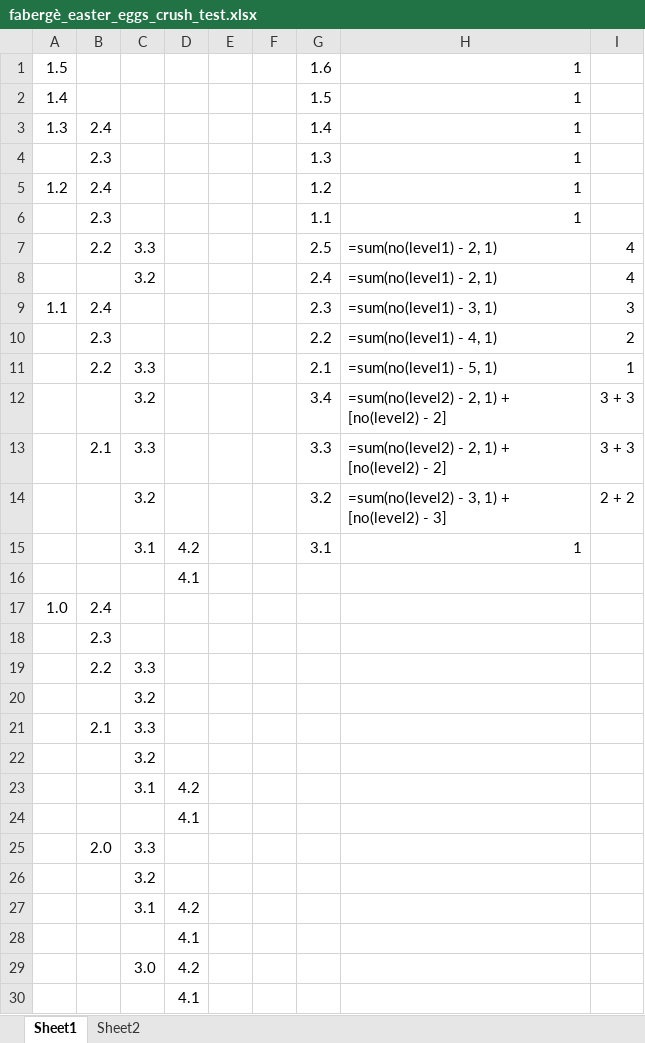
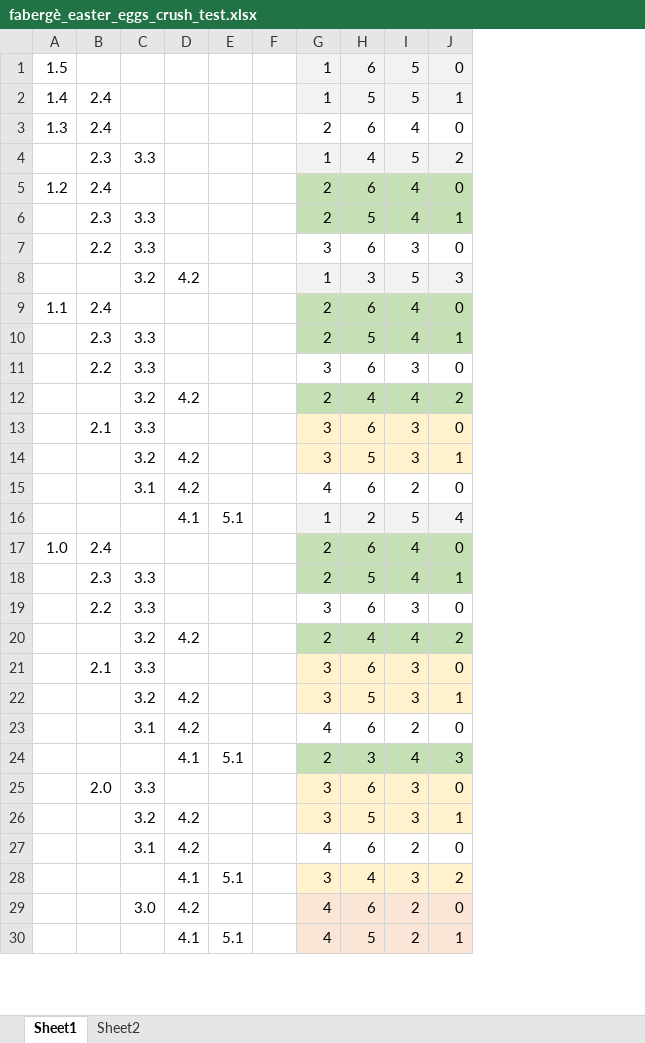
Before and after one commit to SophonAlpha/codewars, an Excel workbook: solutions/fabergè_easter_eggs_crush_test.xlsx, sheet Sheet1, drawn as a sheet; only a part is shown; values as stored, in another font and other column widths than the file's, no borders; removed rows and columns are numbered as before the commit, all else as after; the diff covers the shown part only; the diff names each change by its address in the sheet, - before the commit and + after, or states it on an @@ line.

Commit message:
refactoring, code optimisation, outer loop up to max_level, allowed to remove one if ... statement

```diff
--- a/solutions/fabergè_easter_eggs_crush_test.xlsx (sheet Sheet1)
+++ b/solutions/fabergè_easter_eggs_crush_test.xlsx (sheet Sheet1)
-column E, empty
+column E, rows 16-30: 5.1 |  |  |  |  |  |  |  | 5.1 |  |  |  | 5.1 |  | 5.1
-column G, rows 1-15: 1.6 | 1.5 | 1.4 | 1.3 | 1.2 | 1.1 | 2.5 | 2.4 | 2.3 | 2.2 | 2.1 | 3.4 | 3.3 | 3.2 | 3.1
-column H, rows 1-15: 1 | 1 | 1 | 1 | 1 | 1 | =sum(no(level1) - 2, 1) | =sum(no(level1) - 2, 1) | =sum(no(level1) - 3, 1) | =sum(no(level1) - 4, 1) | =sum(no(level1) - 5, 1) | =sum(no(level2) - 2, 1) + [no(level2) - 2] | =sum(no(level2) - 2, 1) + [no(level2) - 2] | =sum(no(level2) - 3, 1) + [no(level2) - 3] | 1
-column I, rows 7-14: 4 | 4 | 3 | 2 | 1 | 3 + 3 | 3 + 3 | 2 + 2
+column G, rows 1-30: 1 | 1 | 2 | 1 | 2 | 2 | 3 | 1 | 2 | 2 | 3 | 2 | 3 | 3 | 4 | 1 | 2 | 2 | 3 | 2 | 3 | 3 | 4 | 2 | 3 | 3 | 4 | 3 | 4 | 4
+column H, rows 1-30: 6 | 5 | 6 | 4 | 6 | 5 | 6 | 3 | 6 | 5 | 6 | 4 | 6 | 5 | 6 | 2 | 6 | 5 | 6 | 4 | 6 | 5 | 6 | 3 | 6 | 5 | 6 | 4 | 6 | 5
+column I, rows 1-30: 5 | 5 | 4 | 5 | 4 | 4 | 3 | 5 | 4 | 4 | 3 | 4 | 3 | 3 | 2 | 5 | 4 | 4 | 3 | 4 | 3 | 3 | 2 | 4 | 3 | 3 | 2 | 3 | 2 | 2
+column J, rows 1-30: 0 | 1 | 0 | 2 | 0 | 1 | 0 | 3 | 0 | 1 | 0 | 2 | 0 | 1 | 0 | 4 | 0 | 1 | 0 | 2 | 0 | 1 | 0 | 3 | 0 | 1 | 0 | 2 | 0 | 1
-B2: (empty)
+B2: 2.4
-C4: (empty)
+C4: 3.3
-C6: (empty)
+C6: 3.3
-D8: (empty)
+D8: 4.2
-C10: (empty)
+C10: 3.3
-D12: (empty)
+D12: 4.2
-D14: (empty)
+D14: 4.2
-C18: (empty)
+C18: 3.3
-D20: (empty)
+D20: 4.2
-D22: (empty)
+D22: 4.2
-D26: (empty)
+D26: 4.2
```
Also changed, not shown: 32 added rows elsewhere in this sheet, sheet Sheet2, formulas that keep their value, 1 other file.
